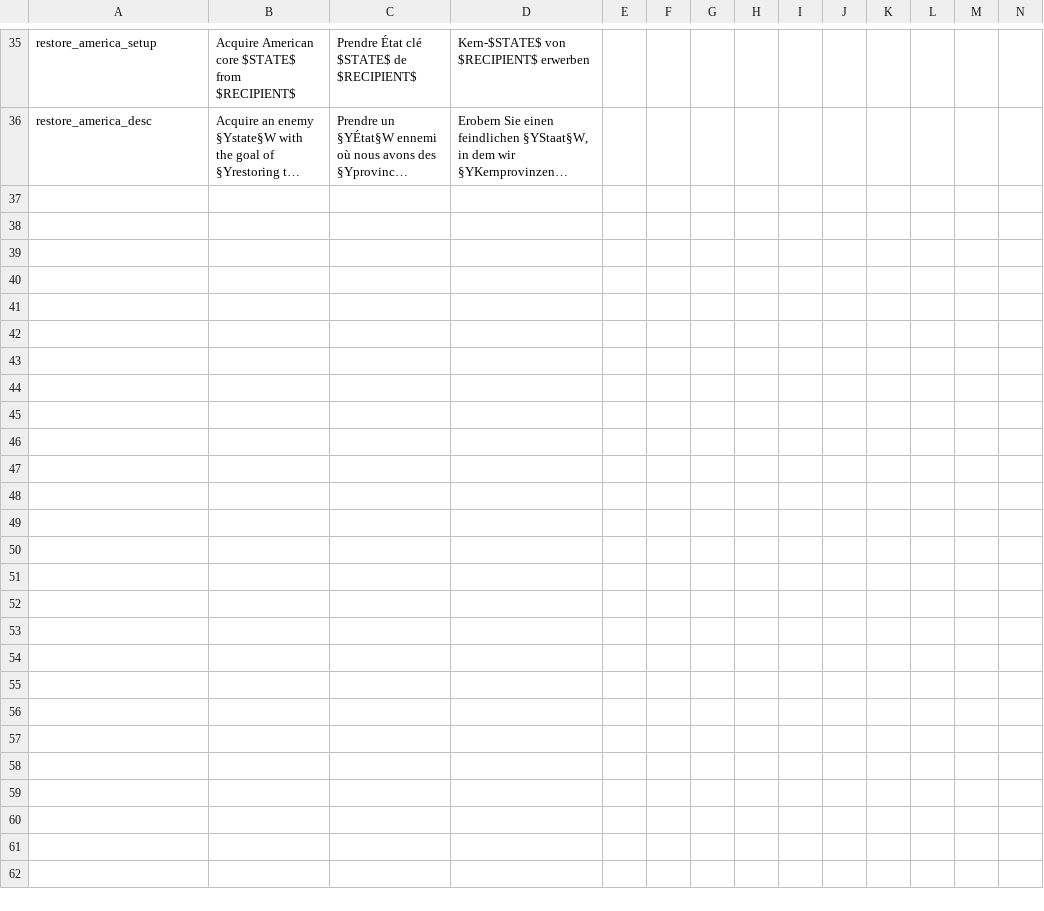
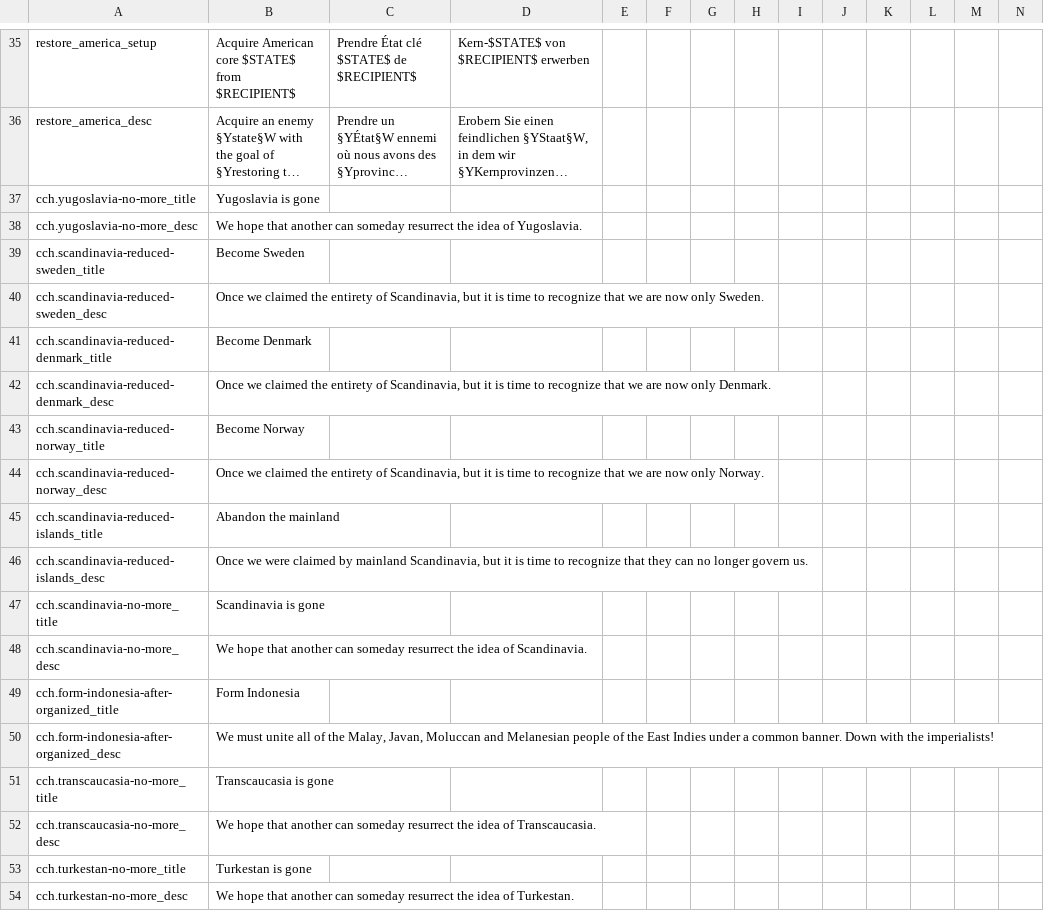
Before and after one commit to moretrim/ccHFM, a CSV file: ccHFM/localisation/cch.fixes.csv, drawn as a sheet; only a part is shown, gaps mark what is left out; long unchanged cells end in …; the diff names each change by its address in the sheet, - before the commit and + after, or states it on an @@ line.

Commit message:
Supplies new options to reform certain formable tags after annexation, and if the tag fulfills prior requirements for the formable. Provides new options for Scandinavia to revert back to a pre-Scandinavia tag if it lacks at least two of the three mainland European capitals involved. Provided a new option for an Indonesian tag to form Indonesia after it has been organized. Other formable tags affected: Transcaucasia, Turkestan. Formables that are rarely or never formed by the ai are not addressed.
Added a requirement that the tag itself cannot see the decision that erases its formable flag

Added a fix for Tukulor Empire formation. I had thought during testing that it could be reformed after annexation, but obviously that is not true, given the check for formation in the Potential section of the decision. I moved this to the Allow section so that the player can see the possibility of reforming the Tukulor Empire even after it has been formed.

```diff
--- a/ccHFM/localisation/cch.fixes.csv
+++ b/ccHFM/localisation/cch.fixes.csv
+row 37: cch.yugoslavia-no-more_title | Yugoslavia is gone
+row 38: cch.yugoslavia-no-more_desc | We hope that another can someday resurrect the idea of Yugoslavia.
+row 39: cch.scandinavia-reduced-sweden_title | Become Sweden
+row 40: cch.scandinavia-reduced-sweden_desc | Once we claimed the entirety of Scandinavia, but it is time to recognize that we are now only Sweden.
+row 41: cch.scandinavia-reduced-denmark_title | Become Denmark
+row 42: cch.scandinavia-reduced-denmark_desc | Once we claimed the entirety of Scandinavia, but it is time to recognize that we are now only Denmark.
+row 43: cch.scandinavia-reduced-norway_title | Become Norway
+row 44: cch.scandinavia-reduced-norway_desc | Once we claimed the entirety of Scandinavia, but it is time to recognize that we are now only Norway.
+row 45: cch.scandinavia-reduced-islands_title | Abandon the mainland
+row 46: cch.scandinavia-reduced-islands_desc | Once we were claimed by mainland Scandinavia, but it is time to recognize that they can no longer govern us.
+row 47: cch.scandinavia-no-more_title | Scandinavia is gone
+row 48: cch.scandinavia-no-more_desc | We hope that another can someday resurrect the idea of Scandinavia.
+row 49: cch.form-indonesia-after-organized_title | Form Indonesia
+row 50: cch.form-indonesia-after-organized_desc | We must unite all of the Malay, Javan, Moluccan and Melanesian people of the East Indies under a common banner. Down with the imperialists!
+row 51: cch.transcaucasia-no-more_title | Transcaucasia is gone
+row 52: cch.transcaucasia-no-more_desc | We hope that another can someday resurrect the idea of Transcaucasia.
+row 53: cch.turkestan-no-more_title | Turkestan is gone
+row 54: cch.turkestan-no-more_desc | We hope that another can someday resurrect the idea of Turkestan.
```
Also changed, not shown: 2 other files.
